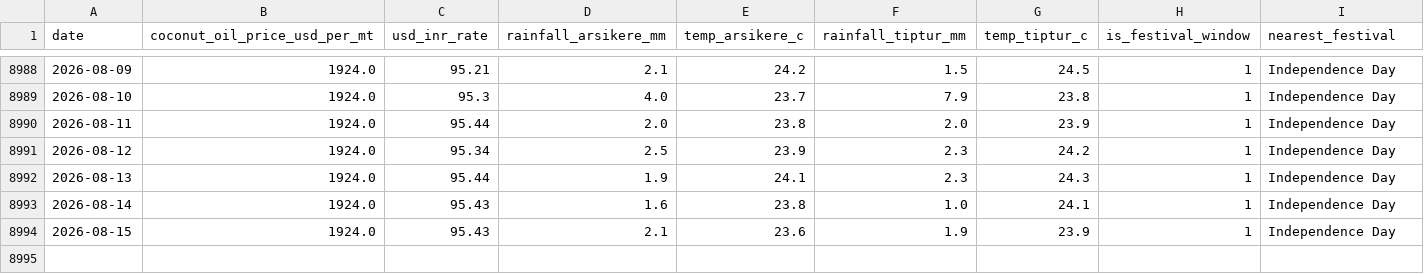
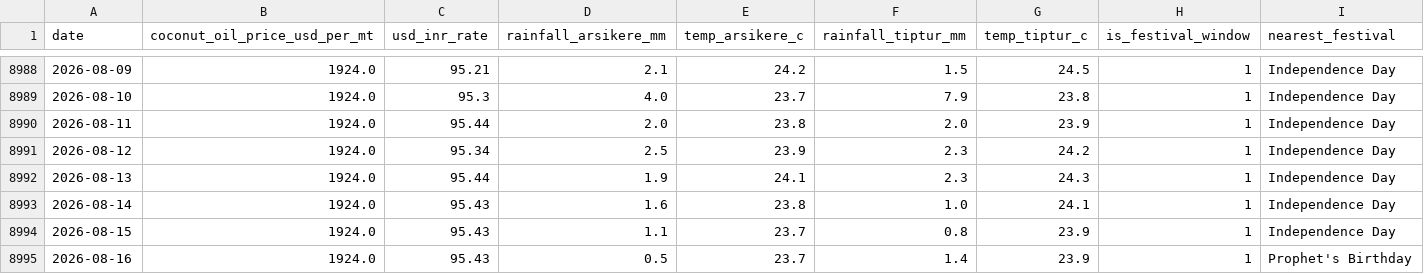
Before and after one commit to SuhasGT-tech/Predictor, a CSV file: data/external_factors.csv, drawn as a sheet; only a part is shown, gaps mark what is left out.

```diff
--- a/data/external_factors.csv
+++ b/data/external_factors.csv
@@ -8993,2 +8993,3 @@ date,coconut_oil_price_usd_per_mt,usd_inr_rate,rainfall_arsikere_mm,temp_arsiker
 2026-08-14,1924.0,95.43,1.6,23.8,1.0,24.1,1,Independence Day
-2026-08-15,1924.0,95.43,2.1,23.6,1.9,23.9,1,Independence Day
+2026-08-15,1924.0,95.43,1.1,23.7,0.8,23.9,1,Independence Day
+2026-08-16,1924.0,95.43,0.5,23.7,1.4,23.9,1,Prophet's Birthday
```
Also changed, not shown: 2 other files.
